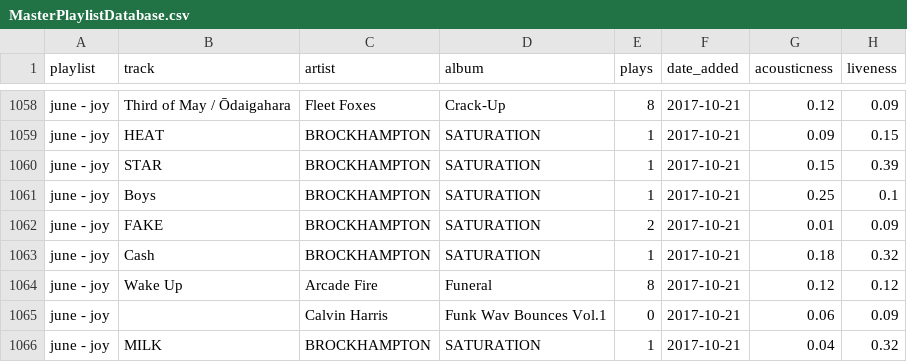
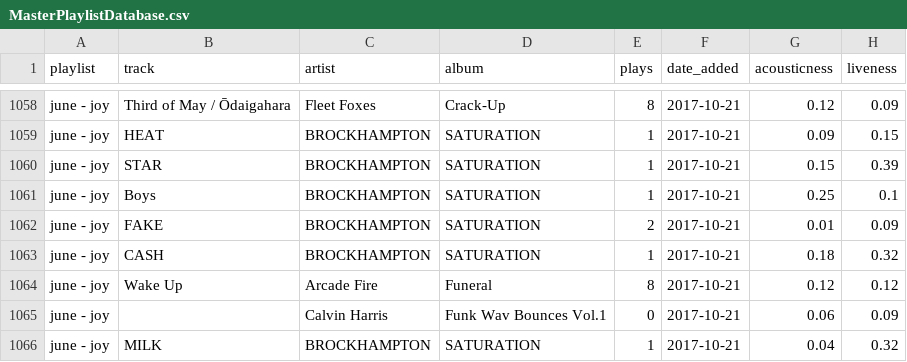
Before and after one commit to sharansunil/lastfm_spotify_tool, a CSV file: exports/MasterPlaylistDatabase.csv, drawn as a sheet; only a part is shown, gaps mark what is left out; the diff names each change by its address in the sheet, - before the commit and + after, or states it on an @@ line.

```diff
--- a/exports/MasterPlaylistDatabase.csv
+++ b/exports/MasterPlaylistDatabase.csv
-B1063 (track): Cash
+B1063 (track): CASH
```
Also changed, not shown: exports/AllTracksPlayed.csv, exports/MasterTrackDatabase.csv, 34 other files.
